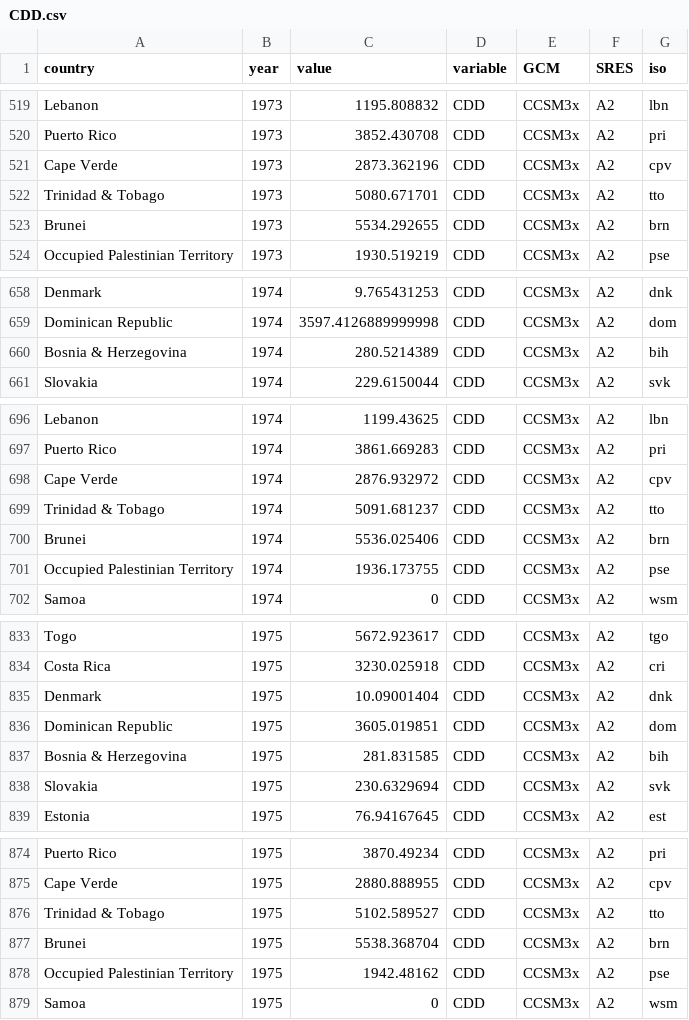
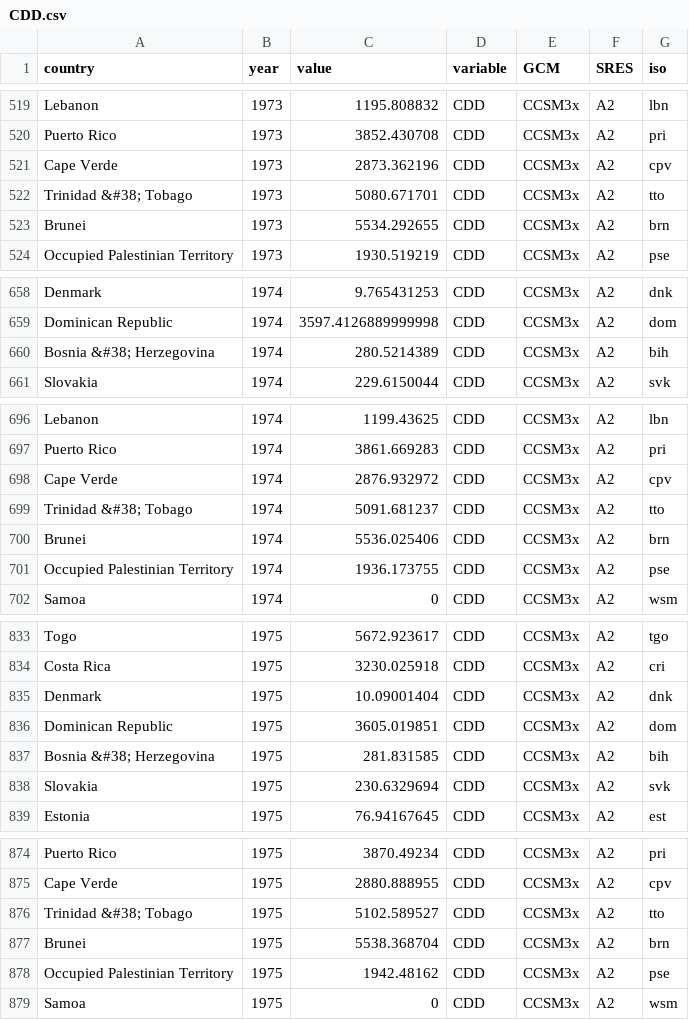
Before and after one commit to bc3LC/rhap, a CSV file: inst/extdata/climate/CDD.csv, drawn as a sheet; only a part is shown, gaps mark what is left out; the diff covers the shown part only.

```diff
--- a/inst/extdata/climate/CDD.csv
+++ b/inst/extdata/climate/CDD.csv
@@ -521,3 +521,3 @@ Puerto Rico,1973,3852.430708,CDD,CCSM3x,A2,pri
 Cape Verde,1973,2873.362196,CDD,CCSM3x,A2,cpv
-Trinidad & Tobago,1973,5080.671701,CDD,CCSM3x,A2,tto
+Trinidad &#38; Tobago,1973,5080.671701,CDD,CCSM3x,A2,tto
 Brunei,1973,5534.292655,CDD,CCSM3x,A2,brn
@@ -659,3 +659,3 @@ Denmark,1974,9.765431253,CDD,CCSM3x,A2,dnk
 Dominican Republic,1974,3597.4126889999998,CDD,CCSM3x,A2,dom
-Bosnia & Herzegovina,1974,280.5214389,CDD,CCSM3x,A2,bih
+Bosnia &#38; Herzegovina,1974,280.5214389,CDD,CCSM3x,A2,bih
 Slovakia,1974,229.6150044,CDD,CCSM3x,A2,svk
@@ -698,3 +698,3 @@ Puerto Rico,1974,3861.669283,CDD,CCSM3x,A2,pri
 Cape Verde,1974,2876.932972,CDD,CCSM3x,A2,cpv
-Trinidad & Tobago,1974,5091.681237,CDD,CCSM3x,A2,tto
+Trinidad &#38; Tobago,1974,5091.681237,CDD,CCSM3x,A2,tto
 Brunei,1974,5536.025406,CDD,CCSM3x,A2,brn
@@ -836,3 +836,3 @@ Denmark,1975,10.09001404,CDD,CCSM3x,A2,dnk
 Dominican Republic,1975,3605.019851,CDD,CCSM3x,A2,dom
-Bosnia & Herzegovina,1975,281.831585,CDD,CCSM3x,A2,bih
+Bosnia &#38; Herzegovina,1975,281.831585,CDD,CCSM3x,A2,bih
 Slovakia,1975,230.6329694,CDD,CCSM3x,A2,svk
@@ -875,3 +875,3 @@ Puerto Rico,1975,3870.49234,CDD,CCSM3x,A2,pri
 Cape Verde,1975,2880.888955,CDD,CCSM3x,A2,cpv
-Trinidad & Tobago,1975,5102.589527,CDD,CCSM3x,A2,tto
+Trinidad &#38; Tobago,1975,5102.589527,CDD,CCSM3x,A2,tto
 Brunei,1975,5538.368704,CDD,CCSM3x,A2,brn
```
Also changed, not shown: 95 edited cells elsewhere in this file, inst/extdata/climate/HDD.csv, inst/extdata/socioeconomic/clean_cook_access.csv, 36 other files.
